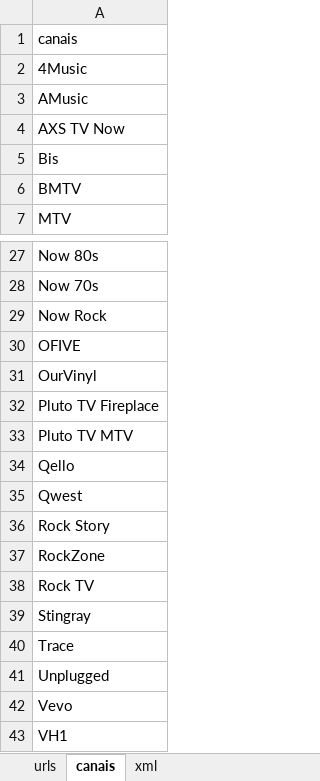
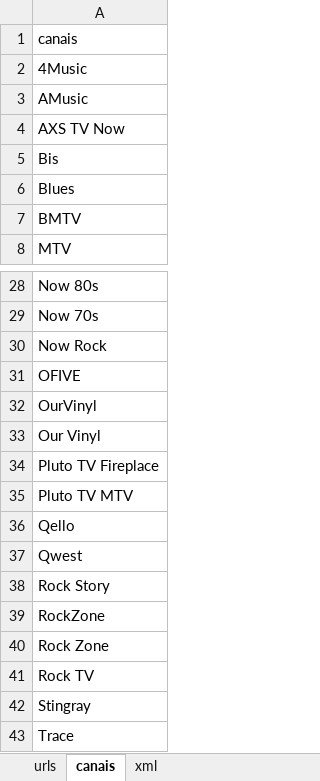
Before and after one commit to tenorioabs/thestreamremainsthesame, an Excel workbook: tsrtsV5_final_reduced_com_epg/urls_geral.xlsx, sheet canais, drawn as a sheet; only a part is shown, gaps mark what is left out; the shorter side is filled out with more unchanged rows; values as stored, in another font and other column widths than the file's, no borders; the diff names each change by its address in the sheet, - before the commit and + after, or states it on an @@ line.

```diff
--- a/tsrtsV5_final_reduced_com_epg/urls_geral.xlsx (sheet canais)
+++ b/tsrtsV5_final_reduced_com_epg/urls_geral.xlsx (sheet canais)
+row 6: Blues
+row 33: Our Vinyl
+row 40: Rock Zone
```
Also changed, not shown: sheet urls, 8 other files.
